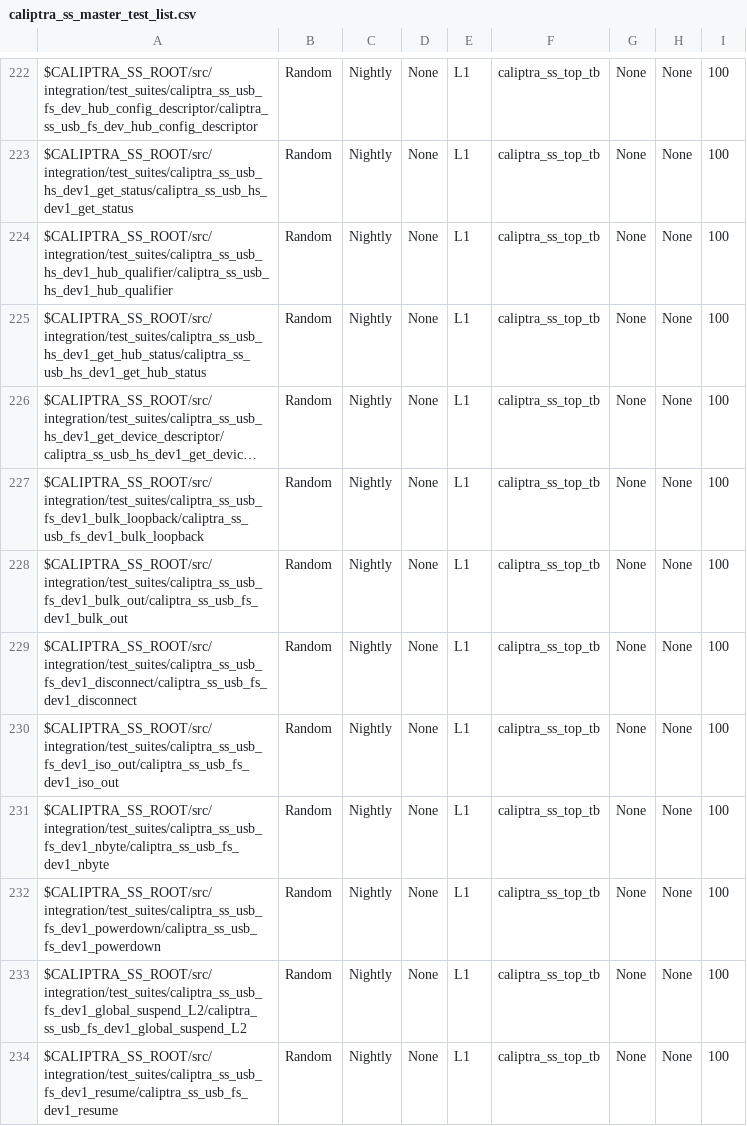
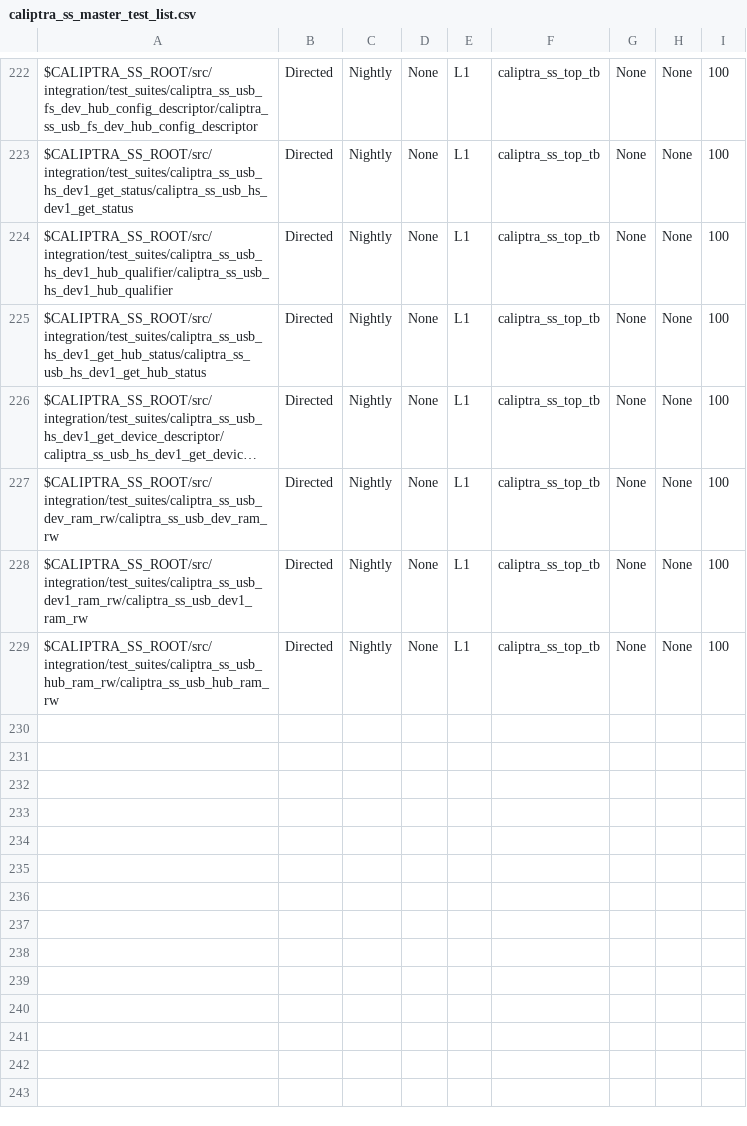
Before and after one commit to chipsalliance/caliptra-ss, a CSV file: src/integration/stimulus/testsuites/caliptra_ss_master_test_list.csv, drawn as a sheet; only a part is shown, gaps mark what is left out; long unchanged cells end in …; removed rows and columns are numbered as before the commit, all else as after; the diff covers the shown part only; the diff names each change by its address in the sheet, - before the commit and + after, or states it on an @@ line.

Commit message:
update regressions: usb tests are set to direct (they are not random)

```diff
--- a/src/integration/stimulus/testsuites/caliptra_ss_master_test_list.csv
+++ b/src/integration/stimulus/testsuites/caliptra_ss_master_test_list.csv
-B222:B226: Random
+B222:B226: Directed
-row 227: $CALIPTRA_SS_ROOT/src/integration/test_suites/caliptra_ss_usb_fs_dev1_bulk_loopback/caliptra_ss_usb_fs_dev1_bulk_loopback | Random | Nightly | None | L1 | caliptra_ss_top_tb | None | None | 100
-row 228: $CALIPTRA_SS_ROOT/src/integration/test_suites/caliptra_ss_usb_fs_dev1_bulk_out/caliptra_ss_usb_fs_dev1_bulk_out | Random | Nightly | None | L1 | caliptra_ss_top_tb | None | None | 100
-row 229: $CALIPTRA_SS_ROOT/src/integration/test_suites/caliptra_ss_usb_fs_dev1_disconnect/caliptra_ss_usb_fs_dev1_disconnect | Random | Nightly | None | L1 | caliptra_ss_top_tb | None | None | 100
-A227: $CALIPTRA_SS_ROOT/src/integration/test_suites/caliptra_ss_usb_fs_dev1_iso_out/caliptra_ss_usb_fs_dev1_iso_out
+A227: $CALIPTRA_SS_ROOT/src/integration/test_suites/caliptra_ss_usb_dev_ram_rw/caliptra_ss_usb_dev_ram_rw
-B227:B228: Random
+B227:B228: Directed
-A228: $CALIPTRA_SS_ROOT/src/integration/test_suites/caliptra_ss_usb_fs_dev1_nbyte/caliptra_ss_usb_fs_dev1_nbyte
+A228: $CALIPTRA_SS_ROOT/src/integration/test_suites/caliptra_ss_usb_dev1_ram_rw/caliptra_ss_usb_dev1_ram_rw
-row 232: $CALIPTRA_SS_ROOT/src/integration/test_suites/caliptra_ss_usb_fs_dev1_powerdown/caliptra_ss_usb_fs_dev1_powerdown | Random | Nightly | None | L1 | caliptra_ss_top_tb | None | None | 100
-row 233: $CALIPTRA_SS_ROOT/src/integration/test_suites/caliptra_ss_usb_fs_dev1_global_suspend_L2/caliptra_ss_usb_fs_dev1_global_suspend_L2 | Random | Nightly | None | L1 | caliptra_ss_top_tb | None | None | 100
-A229: $CALIPTRA_SS_ROOT/src/integration/test_suites/caliptra_ss_usb_fs_dev1_resume/caliptra_ss_usb_fs_dev1_resume
+A229: $CALIPTRA_SS_ROOT/src/integration/test_suites/caliptra_ss_usb_hub_ram_rw/caliptra_ss_usb_hub_ram_rw
-B229: Random
+B229: Directed
```
Also changed, not shown: 50 edited cells elsewhere in this file, 3 other files.
